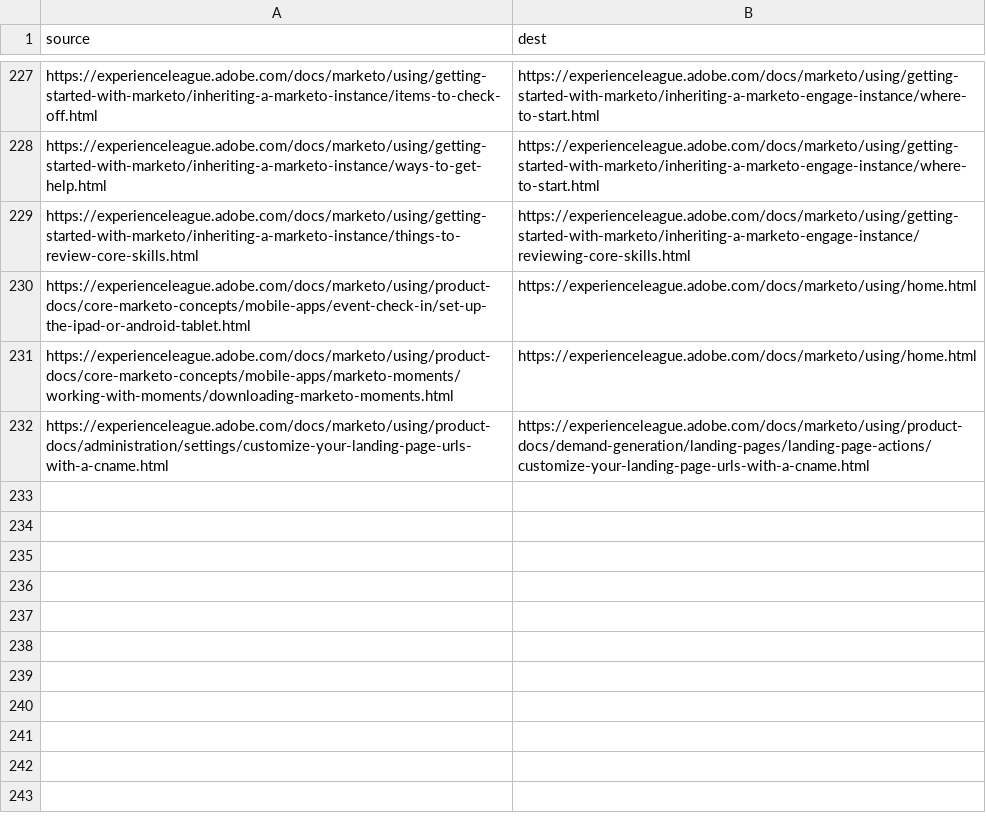
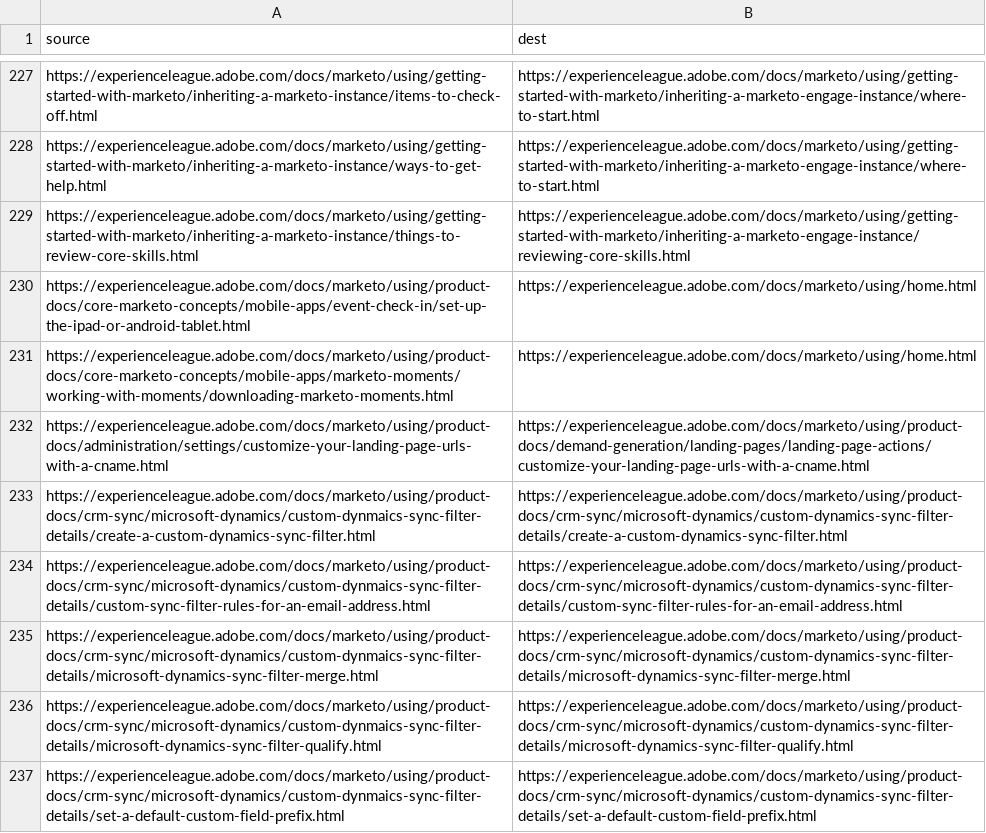
Before and after one commit to AdobeDocs/marketo.pt-BR, a CSV file: redirects.csv, drawn as a sheet; only a part is shown, gaps mark what is left out.

Commit message:
Sync non localizable files for core commit a9aa55184a7971d3c82d106481f1f83593a7dd99

```diff
--- a/redirects.csv
+++ b/redirects.csv
@@ -232 +232,6 @@ https://experienceleague.adobe.com/docs/marketo/using/product-docs/core-marketo-
 https://experienceleague.adobe.com/docs/marketo/using/product-docs/administration/settings/customize-your-landing-page-urls-with-a-cname.html,https://experienceleague.adobe.com/docs/marketo/using/product-docs/demand-generation/landing-pages/landing-page-actions/customize-your-landing-page-urls-with-a-cname.html
+https://experienceleague.adobe.com/docs/marketo/using/product-docs/crm-sync/microsoft-dynamics/custom-dynmaics-sync-filter-details/create-a-custom-dynamics-sync-filter.html,https://experienceleague.adobe.com/docs/marketo/using/product-docs/crm-sync/microsoft-dynamics/custom-dynamics-sync-filter-details/create-a-custom-dynamics-sync-filter.html
+https://experienceleague.adobe.com/docs/marketo/using/product-docs/crm-sync/microsoft-dynamics/custom-dynmaics-sync-filter-details/custom-sync-filter-rules-for-an-email-address.html,https://experienceleague.adobe.com/docs/marketo/using/product-docs/crm-sync/microsoft-dynamics/custom-dynamics-sync-filter-details/custom-sync-filter-rules-for-an-email-address.html
+https://experienceleague.adobe.com/docs/marketo/using/product-docs/crm-sync/microsoft-dynamics/custom-dynmaics-sync-filter-details/microsoft-dynamics-sync-filter-merge.html,https://experienceleague.adobe.com/docs/marketo/using/product-docs/crm-sync/microsoft-dynamics/custom-dynamics-sync-filter-details/microsoft-dynamics-sync-filter-merge.html
+https://experienceleague.adobe.com/docs/marketo/using/product-docs/crm-sync/microsoft-dynamics/custom-dynmaics-sync-filter-details/microsoft-dynamics-sync-filter-qualify.html,https://experienceleague.adobe.com/docs/marketo/using/product-docs/crm-sync/microsoft-dynamics/custom-dynamics-sync-filter-details/microsoft-dynamics-sync-filter-qualify.html
+https://experienceleague.adobe.com/docs/marketo/using/product-docs/crm-sync/microsoft-dynamics/custom-dynmaics-sync-filter-details/set-a-default-custom-field-prefix.html,https://experienceleague.adobe.com/docs/marketo/using/product-docs/crm-sync/microsoft-dynamics/custom-dynamics-sync-filter-details/set-a-default-custom-field-prefix.html
```
